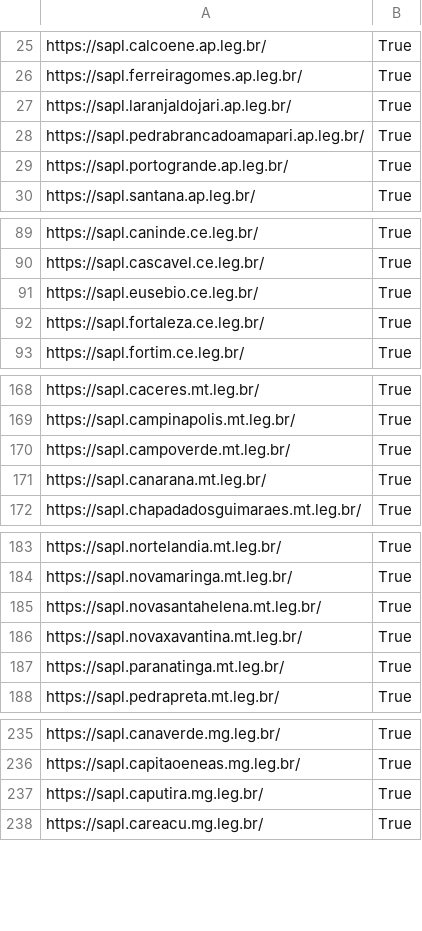
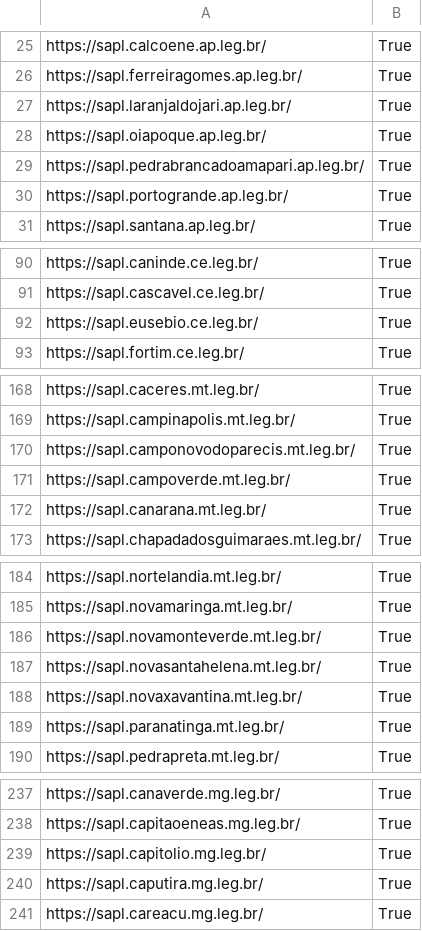
Before and after one commit to leoaucar/sapl_scrap, a CSV file: arquivos_csv/casas_resultado.csv, drawn as a sheet; only a part is shown, gaps mark what is left out; the diff covers the shown part only.

```diff
--- a/arquivos_csv/casas_resultado.csv
+++ b/arquivos_csv/casas_resultado.csv
@@ -27,2 +27,3 @@ https://sapl.ferreiragomes.ap.leg.br/,True
 https://sapl.laranjaldojari.ap.leg.br/,True
+https://sapl.oiapoque.ap.leg.br/,True
 https://sapl.pedrabrancadoamapari.ap.leg.br/,True
@@ -91,3 +92,2 @@ https://sapl.cascavel.ce.leg.br/,True
 https://sapl.eusebio.ce.leg.br/,True
-https://sapl.fortaleza.ce.leg.br/,True
 https://sapl.fortim.ce.leg.br/,True
@@ -169,2 +169,3 @@ https://sapl.caceres.mt.leg.br/,True
 https://sapl.campinapolis.mt.leg.br/,True
+https://sapl.camponovodoparecis.mt.leg.br/,True
 https://sapl.campoverde.mt.leg.br/,True
@@ -184,2 +185,3 @@ https://sapl.nortelandia.mt.leg.br/,True
 https://sapl.novamaringa.mt.leg.br/,True
+https://sapl.novamonteverde.mt.leg.br/,True
 https://sapl.novasantahelena.mt.leg.br/,True
@@ -236,2 +238,3 @@ https://sapl.canaverde.mg.leg.br/,True
 https://sapl.capitaoeneas.mg.leg.br/,True
+https://sapl.capitolio.mg.leg.br/,True
 https://sapl.caputira.mg.leg.br/,True
```
Also changed, not shown: 8 added rows and 2 removed rows elsewhere in this file, 1 other file.
